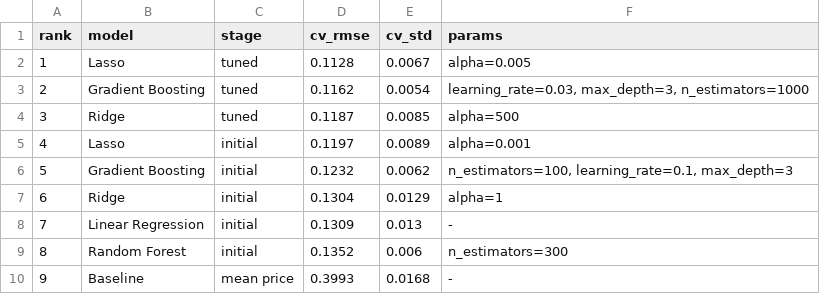
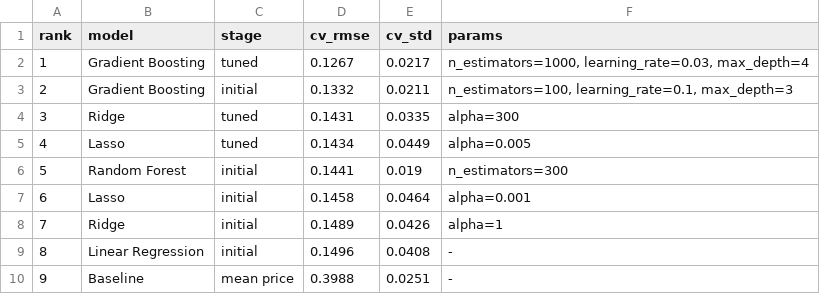
Before and after one commit to barxudaryangor/house-prices-gor-barkhudaryan, a CSV file: results/model_comparison.csv, drawn as a sheet.

```diff
--- a/results/model_comparison.csv
+++ b/results/model_comparison.csv
@@ -1,10 +1,10 @@
 rank,model,stage,cv_rmse,cv_std,params
-1,Lasso,tuned,0.1128,0.0067,alpha=0.005
-2,Gradient Boosting,tuned,0.1162,0.0054,"learning_rate=0.03, max_depth=3, n_estimators=1000"
-3,Ridge,tuned,0.1187,0.0085,alpha=500
-4,Lasso,initial,0.1197,0.0089,alpha=0.001
-5,Gradient Boosting,initial,0.1232,0.0062,"n_estimators=100, learning_rate=0.1, max_depth=3"
-6,Ridge,initial,0.1304,0.0129,alpha=1
-7,Linear Regression,initial,0.1309,0.013,-
-8,Random Forest,initial,0.1352,0.006,n_estimators=300
-9,Baseline,mean price,0.3993,0.0168,-
+1,Gradient Boosting,tuned,0.1267,0.0217,"n_estimators=1000, learning_rate=0.03, max_depth=4"
+2,Gradient Boosting,initial,0.1332,0.0211,"n_estimators=100, learning_rate=0.1, max_depth=3"
+3,Ridge,tuned,0.1431,0.0335,alpha=300
+4,Lasso,tuned,0.1434,0.0449,alpha=0.005
+5,Random Forest,initial,0.1441,0.019,n_estimators=300
+6,Lasso,initial,0.1458,0.0464,alpha=0.001
+7,Ridge,initial,0.1489,0.0426,alpha=1
+8,Linear Regression,initial,0.1496,0.0408,-
+9,Baseline,mean price,0.3988,0.0251,-
```
Also changed, not shown: 9 other files.
